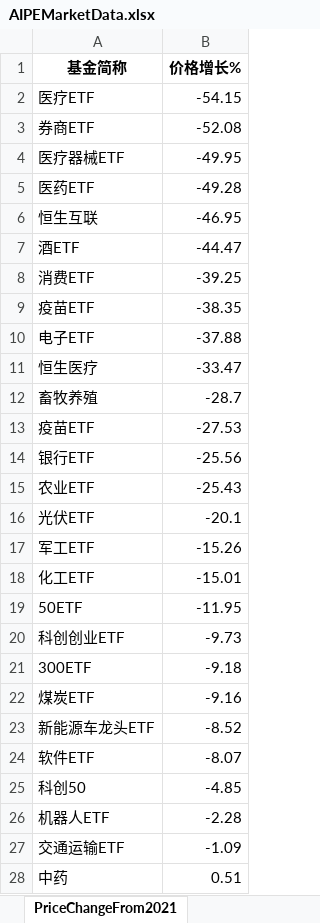
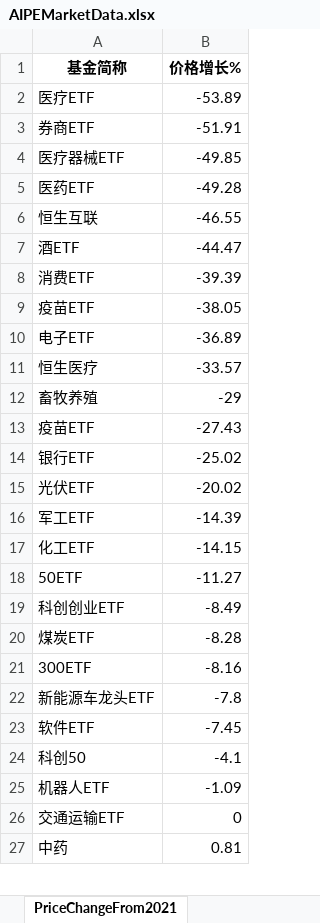
Before and after one commit to digital-era/AIPEMarketData, an Excel workbook: data/AIPEMarketData.xlsx, sheet PriceChangeFrom2021, drawn as a sheet; only a part is shown; values as stored, in another font and other column widths than the file's, no borders; removed rows and columns are numbered as before the commit, all else as after; the diff covers the shown part only; the diff names each change by its address in the sheet, - before the commit and + after, or states it on an @@ line.

```diff
--- a/data/AIPEMarketData.xlsx (sheet PriceChangeFrom2021)
+++ b/data/AIPEMarketData.xlsx (sheet PriceChangeFrom2021)
-B2 (价格增长%): -54.15
+B2 (价格增长%): -53.89
-B3 (价格增长%): -52.08
+B3 (价格增长%): -51.91
-B4 (价格增长%): -49.95
+B4 (价格增长%): -49.85
-B6 (价格增长%): -46.95
+B6 (价格增长%): -46.55
-B8 (价格增长%): -39.25
+B8 (价格增长%): -39.39
-B9 (价格增长%): -38.35
+B9 (价格增长%): -38.05
-B10 (价格增长%): -37.88
+B10 (价格增长%): -36.89
-B11 (价格增长%): -33.47
+B11 (价格增长%): -33.57
-B12 (价格增长%): -28.7
+B12 (价格增长%): -29
-B13 (价格增长%): -27.53
+B13 (价格增长%): -27.43
-B14 (价格增长%): -25.56
+B14 (价格增长%): -25.02
-row 15: 农业ETF | -25.43
-B15 (价格增长%): -20.1
+B15 (价格增长%): -20.02
-B16 (价格增长%): -15.26
+B16 (价格增长%): -14.39
-B17 (价格增长%): -15.01
+B17 (价格增长%): -14.15
-B18 (价格增长%): -11.95
+B18 (价格增长%): -11.27
-B19 (价格增长%): -9.73
+B19 (价格增长%): -8.49
-row 21: 300ETF | -9.18
-B20 (价格增长%): -9.16
+B20 (价格增长%): -8.28
+row 21: 300ETF | -8.16
-B22 (价格增长%): -8.52
+B22 (价格增长%): -7.8
-B23 (价格增长%): -8.07
+B23 (价格增长%): -7.45
-B24 (价格增长%): -4.85
+B24 (价格增长%): -4.1
-B25 (价格增长%): -2.28
+B25 (价格增长%): -1.09
-B26 (价格增长%): -1.09
+B26 (价格增长%): 0
-B27 (价格增长%): 0.51
+B27 (价格增长%): 0.81
```
Also changed, not shown: 6 added rows, 7 removed rows and 28 edited cells elsewhere in this sheet, sheet DistributeHotIndustry, sheet PriceThisYearChange, sheet TopStockInTopPotScore, sheet TopStockIn5DaysMainFund, sheet ShareChangeFrom2021, sheet ShareThisYearChange, 7 more sheets, 15 other files.
